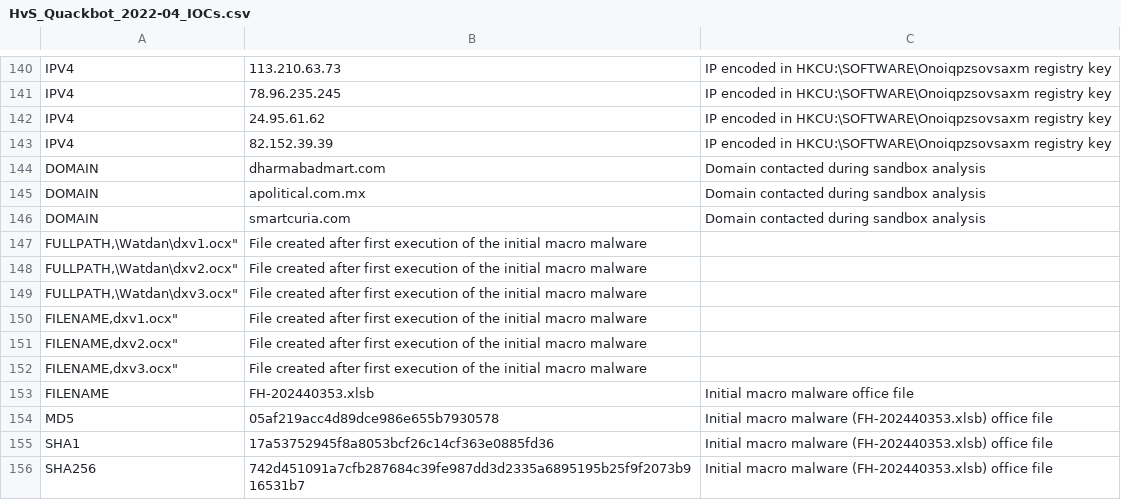
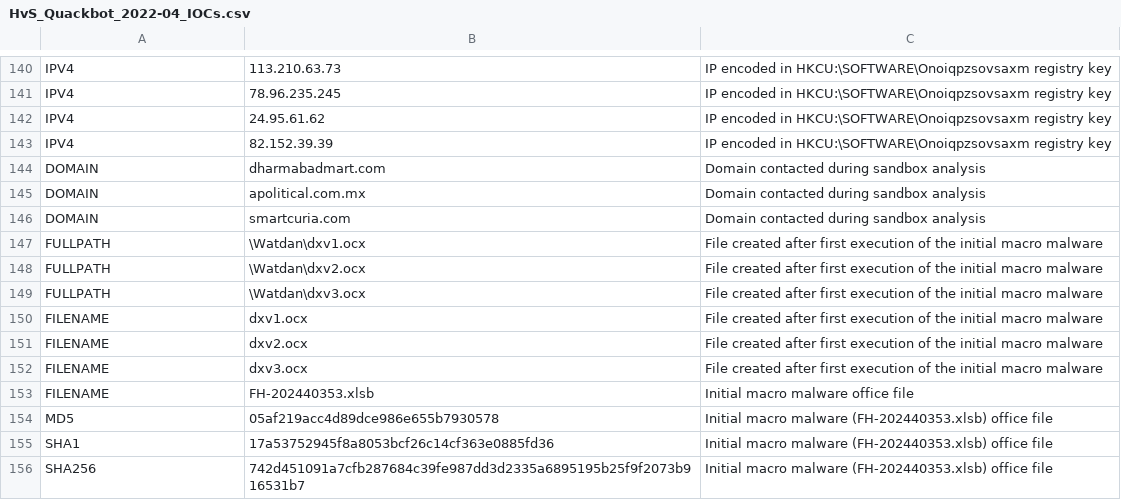
Before and after one commit to hvs-consulting/ioc_signatures, a CSV file: Quackbot/HvS_Quackbot_2022-04_IOCs.csv, drawn as a sheet; only a part is shown, gaps mark what is left out; removed rows and columns are numbered as before the commit, all else as after; the diff names each change by its address in the sheet, - before the commit and + after, or states it on an @@ line.

Commit message:
Fixed Quackbot CSV IoCs

```diff
--- a/Quackbot/HvS_Quackbot_2022-04_IOCs.csv
+++ b/Quackbot/HvS_Quackbot_2022-04_IOCs.csv
-row 147: FULLPATH,\Watdan\dxv1.ocx" | File created after first execution of the initial macro malware
-row 148: FULLPATH,\Watdan\dxv2.ocx" | File created after first execution of the initial macro malware
-row 149: FULLPATH,\Watdan\dxv3.ocx" | File created after first execution of the initial macro malware
-row 150: FILENAME,dxv1.ocx" | File created after first execution of the initial macro malware
-row 151: FILENAME,dxv2.ocx" | File created after first execution of the initial macro malware
-row 152: FILENAME,dxv3.ocx" | File created after first execution of the initial macro malware
+row 147: FULLPATH | \Watdan\dxv1.ocx | File created after first execution of the initial macro malware
+row 148: FULLPATH | \Watdan\dxv2.ocx | File created after first execution of the initial macro malware
+row 149: FULLPATH | \Watdan\dxv3.ocx | File created after first execution of the initial macro malware
+row 150: FILENAME | dxv1.ocx | File created after first execution of the initial macro malware
+row 151: FILENAME | dxv2.ocx | File created after first execution of the initial macro malware
+row 152: FILENAME | dxv3.ocx | File created after first execution of the initial macro malware
```
